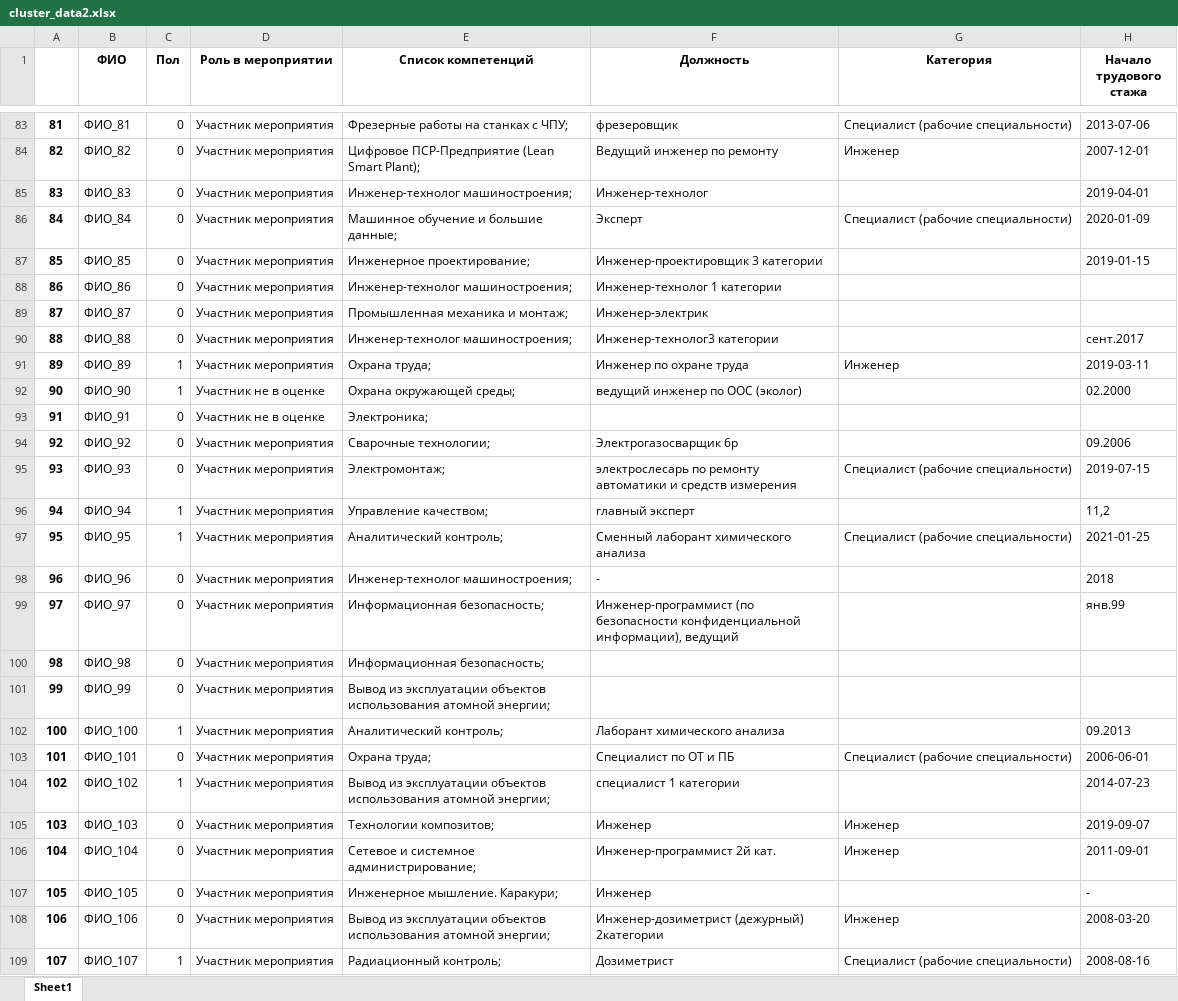
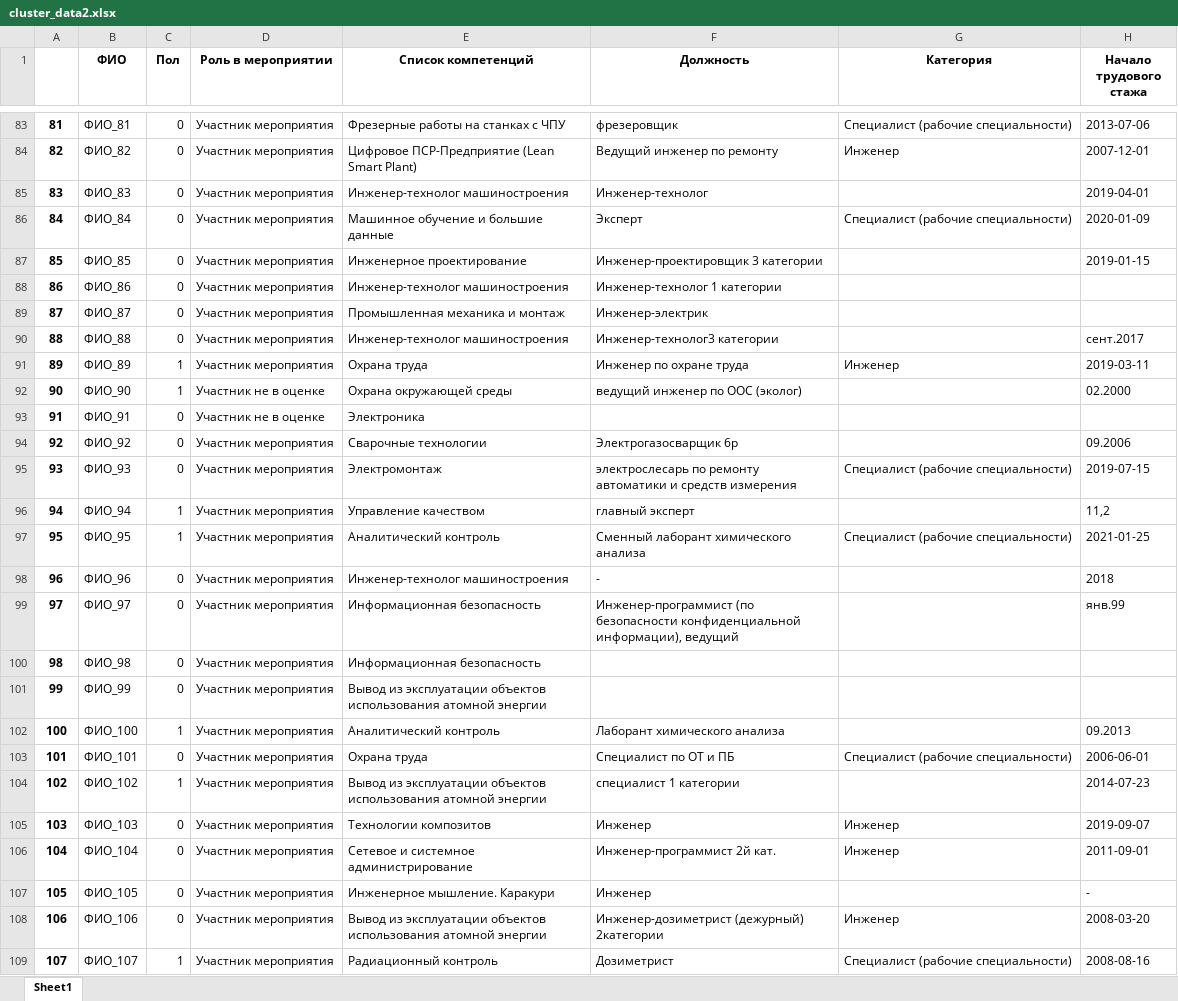
Before and after one commit to Winleynnn/hack_cluster, an Excel workbook: cluster_data2.xlsx, sheet Sheet1, drawn as a sheet; only a part is shown, gaps mark what is left out; values as stored, in another font and other column widths than the file's, no borders; the diff covers the shown part only; the diff names each change by its address in the sheet, - before the commit and + after, or states it on an @@ line.

Commit message:
Big changes
Edited main data, made one filter for all tabs, made plotly cluster plot (still in beta) and some design tweaks (almost none).

```diff
--- a/cluster_data2.xlsx (sheet Sheet1)
+++ b/cluster_data2.xlsx (sheet Sheet1)
-E83 (Список компетенций): Фрезерные работы на станках с ЧПУ;
+E83 (Список компетенций): Фрезерные работы на станках с ЧПУ
-E84 (Список компетенций): Цифровое ПСР-Предприятие (Lean Smart Plant);
+E84 (Список компетенций): Цифровое ПСР-Предприятие (Lean Smart Plant)
-E85 (Список компетенций): Инженер-технолог машиностроения;
+E85 (Список компетенций): Инженер-технолог машиностроения
-E86 (Список компетенций): Машинное обучение и большие данные;
+E86 (Список компетенций): Машинное обучение и большие данные
-E87 (Список компетенций): Инженерное проектирование;
+E87 (Список компетенций): Инженерное проектирование
-E88 (Список компетенций): Инженер-технолог машиностроения;
+E88 (Список компетенций): Инженер-технолог машиностроения
-E89 (Список компетенций): Промышленная механика и монтаж;
+E89 (Список компетенций): Промышленная механика и монтаж
-E90 (Список компетенций): Инженер-технолог машиностроения;
+E90 (Список компетенций): Инженер-технолог машиностроения
-E91 (Список компетенций): Охрана труда;
+E91 (Список компетенций): Охрана труда
-E92 (Список компетенций): Охрана окружающей среды;
+E92 (Список компетенций): Охрана окружающей среды
-E93 (Список компетенций): Электроника;
+E93 (Список компетенций): Электроника
-E94 (Список компетенций): Сварочные технологии;
+E94 (Список компетенций): Сварочные технологии
-E95 (Список компетенций): Электромонтаж;
+E95 (Список компетенций): Электромонтаж
-E96 (Список компетенций): Управление качеством;
+E96 (Список компетенций): Управление качеством
-E97 (Список компетенций): Аналитический контроль;
+E97 (Список компетенций): Аналитический контроль
-E98 (Список компетенций): Инженер-технолог машиностроения;
+E98 (Список компетенций): Инженер-технолог машиностроения
-E99:E100 (Список компетенций): Информационная безопасность;
+E99:E100 (Список компетенций): Информационная безопасность
-E101 (Список компетенций): …использования атомной энергии;
+E101 (Список компетенций): …использования атомной энергии
-E102 (Список компетенций): Аналитический контроль;
+E102 (Список компетенций): Аналитический контроль
-E103 (Список компетенций): Охрана труда;
+E103 (Список компетенций): Охрана труда
-E104 (Список компетенций): …использования атомной энергии;
+E104 (Список компетенций): …использования атомной энергии
-E105 (Список компетенций): Технологии композитов;
+E105 (Список компетенций): Технологии композитов
-E106 (Список компетенций): Сетевое и системное администрирование;
+E106 (Список компетенций): Сетевое и системное администрирование
-E107 (Список компетенций): Инженерное мышление. Каракури;
+E107 (Список компетенций): Инженерное мышление. Каракури
-E108 (Список компетенций): …использования атомной энергии;
+E108 (Список компетенций): …использования атомной энергии
-E109 (Список компетенций): Радиационный контроль;
+E109 (Список компетенций): Радиационный контроль
```
Also changed, not shown: 686 edited cells elsewhere in this sheet, 2 other files.
